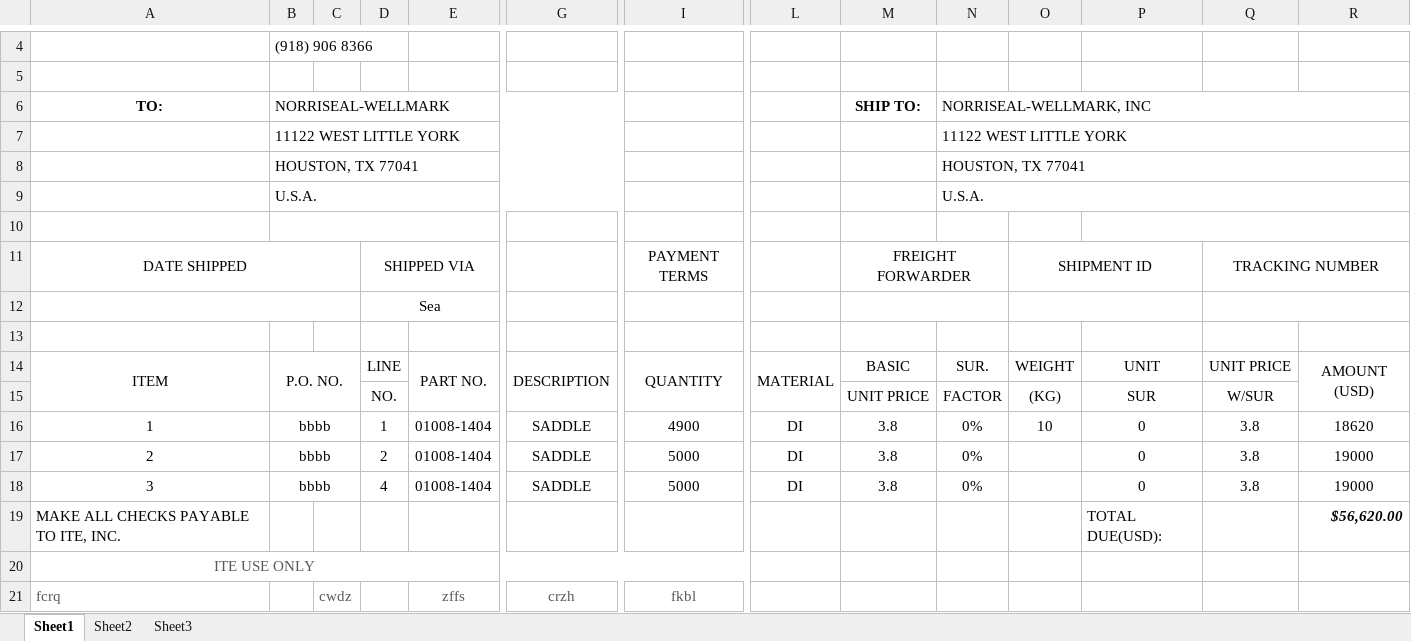
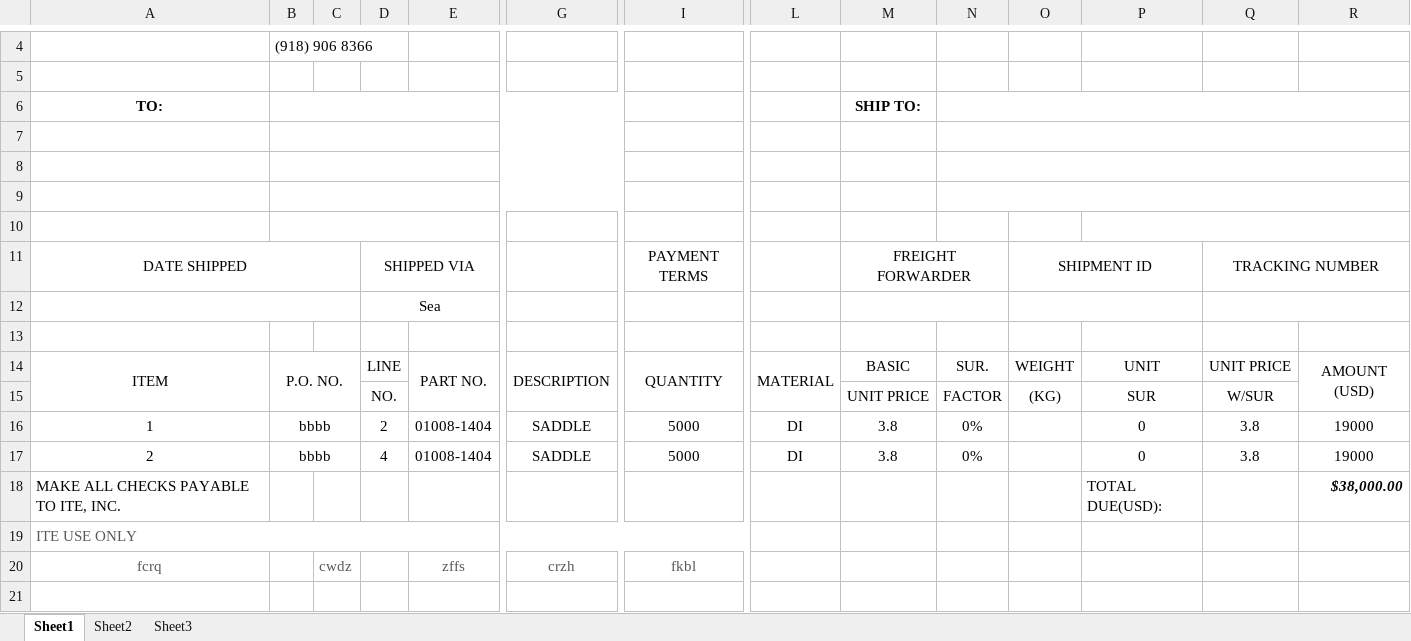
Before and after one commit to xid2019/iMIS, an Excel workbook: results/Invoice/Invoice.xlsx, sheet Sheet1, drawn as a sheet; only a part is shown, gaps mark what is left out; values as stored, in another font and other column widths than the file's, no borders; removed rows and columns are numbered as before the commit, all else as after; rows hold the shown columns only; the diff names each change by its address in the sheet, - before the commit and + after, or states it on an @@ line.

```diff
--- a/results/Invoice/Invoice.xlsx (sheet Sheet1)
+++ b/results/Invoice/Invoice.xlsx (sheet Sheet1)
-B6: NORRISEAL-WELLMARK
+B6: (empty)
-N6: NORRISEAL-WELLMARK, INC
+N6: (empty)
-row 7:  | 11122 WEST LITTLE YORK |  |  |  |  |  |  |  | 11122 WEST LITTLE YORK
+row 7: (empty)
-row 8:  | HOUSTON, TX 77041 |  |  |  |  |  |  |  | HOUSTON, TX 77041
+row 8: (empty)
-row 9:  | U.S.A. |  |  |  |  |  |  |  | U.S.A.
+row 9: (empty)
-D16: 1
+D16: 2
-I16: 4900
+I16: 5000
-O16: 10
+O16: (empty)
-R16: 18620
+R16: 19000
-D17: 2
+D17: 4
-row 18: 3 | bbbb |  | 4 | 01008-1404 | SADDLE | 5000 | DI | 3.8 | 0% |  | 0 | 3.8 | 19000
-R18: $56,620.00
+R18: $38,000.00
-A19 alignment: center
+A19 alignment: left
-A20 alignment: left
+A20 alignment: center
```
Also changed, not shown: 5 other files.
